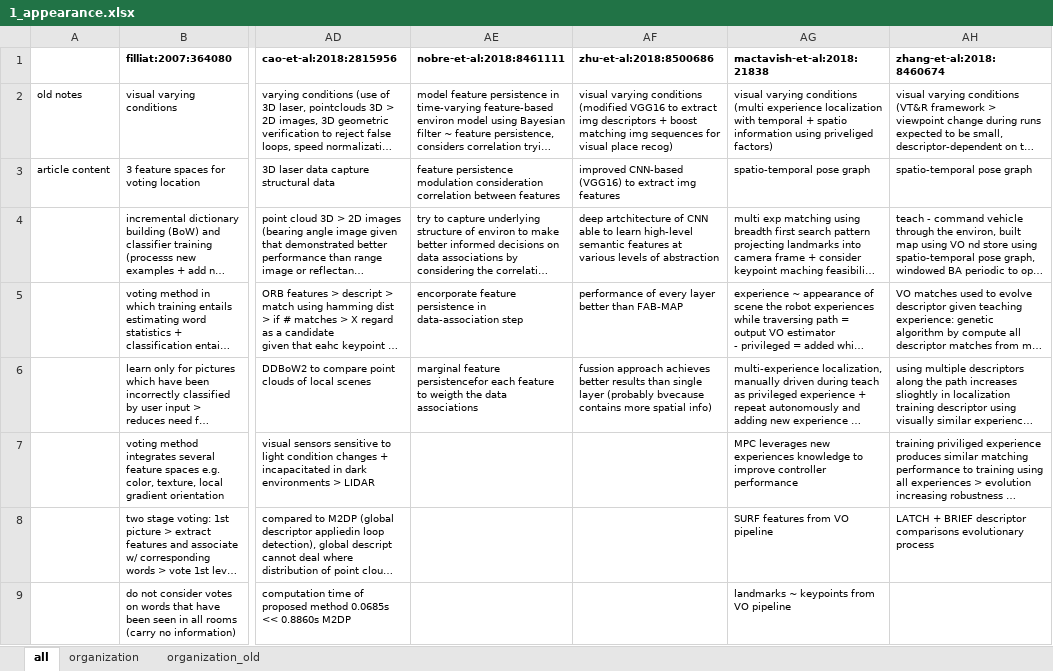
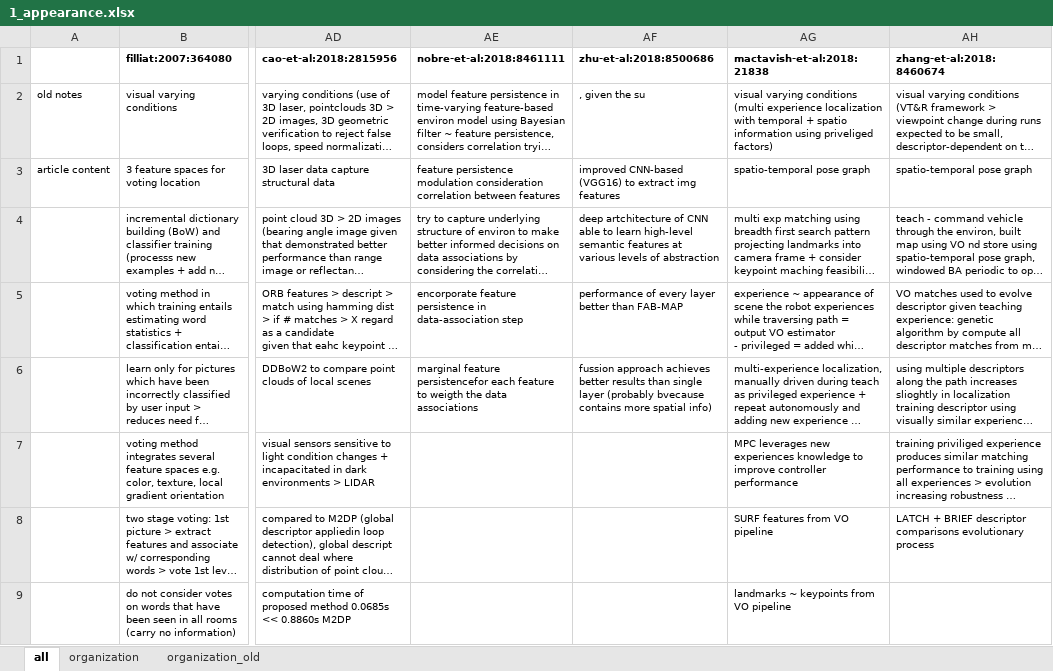
Before and after one commit to sousarbarb/slr-ltlm-mr, an Excel workbook: data/discussion/1_appearance.xlsx, sheet all, drawn as a sheet; only a part is shown, gaps mark what is left out; long unchanged cells end in …; values as stored, in another font and other column widths than the file's, no borders; the diff names each change by its address in the sheet, - before the commit and + after, or states it on an @@ line.

```diff
--- a/data/discussion/1_appearance.xlsx (sheet all)
+++ b/data/discussion/1_appearance.xlsx (sheet all)
-AF2 (zhu-et-al:2018:8500686): visual varying conditions (modified VGG16 to extract img descriptors + boost matching img sequences for visual place recog)
+AF2 (zhu-et-al:2018:8500686): , given the su
```
Also changed, not shown: sheet organization, data/discussion/3_sparsify.xlsx, data/methodology/data-extraction/data_article.xlsx, 7 other files.
